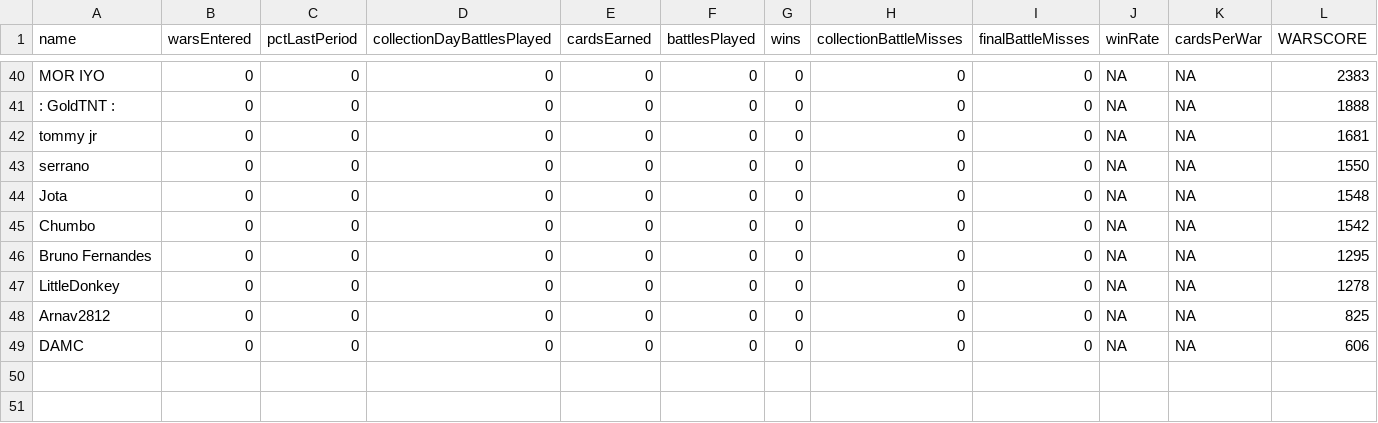
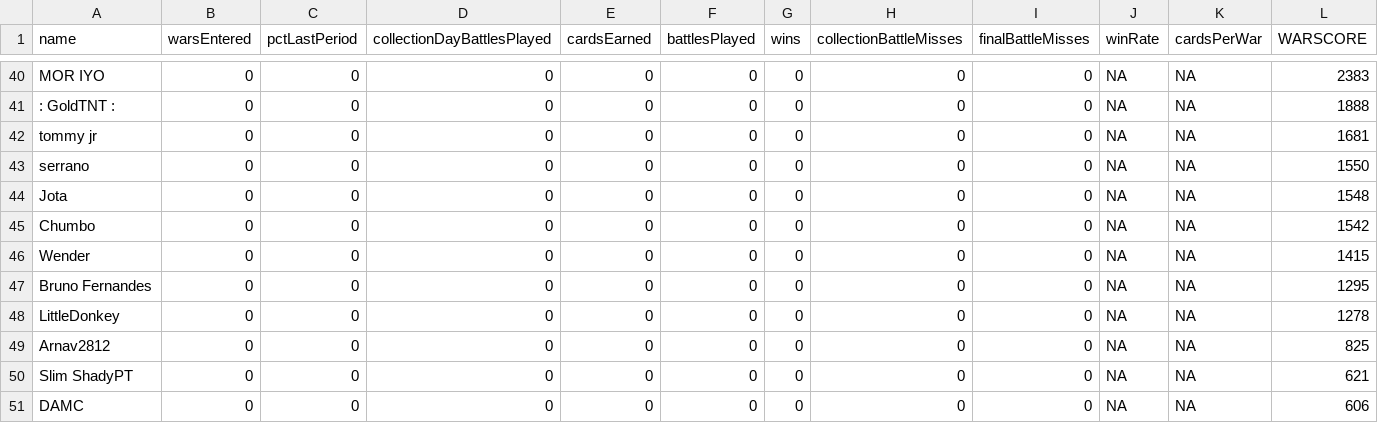
Before and after one commit to bascenso/alkateia, a CSV file: docs/data/warstats.csv, drawn as a sheet; only a part is shown, gaps mark what is left out; the diff names each change by its address in the sheet, - before the commit and + after, or states it on an @@ line.

Commit message:
Data update

```diff
--- a/docs/data/warstats.csv
+++ b/docs/data/warstats.csv
+row 46: Wender | 0 | 0 | 0 | 0 | 0 | 0 | 0 | 0 | NA | NA | 1415
+row 50: Slim ShadyPT | 0 | 0 | 0 | 0 | 0 | 0 | 0 | 0 | NA | NA | 621
```
Also changed, not shown: 9 other files.
